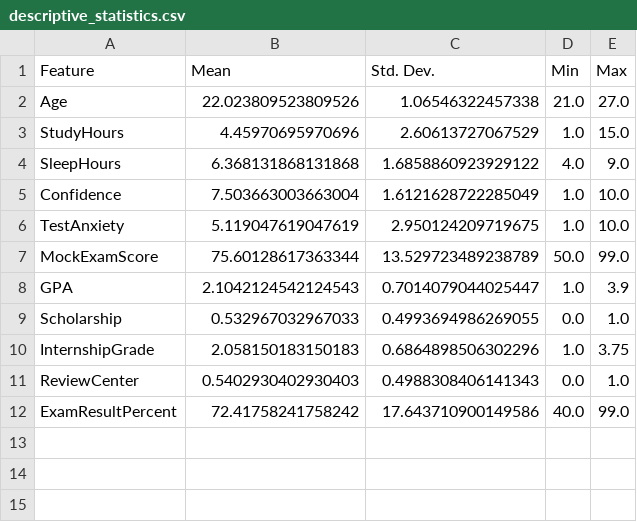
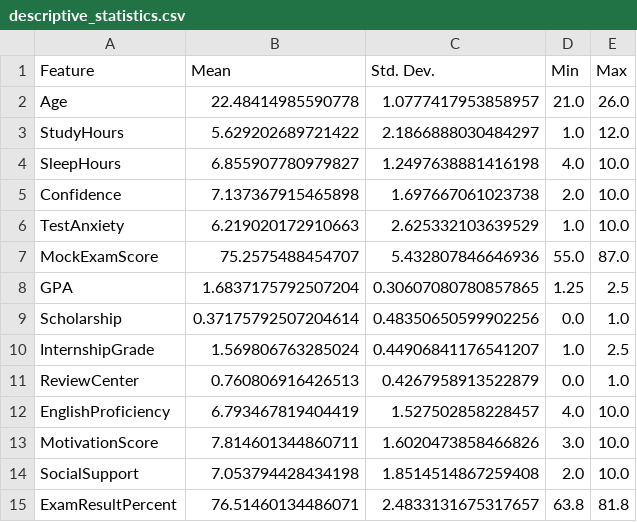
Before and after one commit to ajmayran/Thesis-Implementation, a CSV file: models/processed_data/descriptive_statistics.csv, drawn as a sheet.

Commit message:
base and ensemble model trained

```diff
--- a/models/processed_data/descriptive_statistics.csv
+++ b/models/processed_data/descriptive_statistics.csv
@@ -1,12 +1,15 @@
 Feature,Mean,Std. Dev.,Min,Max
-Age,22.023809523809526,1.06546322457338,21.0,27.0
-StudyHours,4.45970695970696,2.60613727067529,1.0,15.0
-SleepHours,6.368131868131868,1.6858860923929122,4.0,9.0
-Confidence,7.503663003663004,1.6121628722285049,1.0,10.0
-TestAnxiety,5.119047619047619,2.950124209719675,1.0,10.0
-MockExamScore,75.60128617363344,13.529723489238789,50.0,99.0
-GPA,2.1042124542124543,0.7014079044025447,1.0,3.9
-Scholarship,0.532967032967033,0.4993694986269055,0.0,1.0
-InternshipGrade,2.058150183150183,0.6864898506302296,1.0,3.75
-ReviewCenter,0.5402930402930403,0.4988308406141343,0.0,1.0
-ExamResultPercent,72.41758241758242,17.643710900149586,40.0,99.0
+Age,22.48414985590778,1.0777417953858957,21.0,26.0
+StudyHours,5.629202689721422,2.1866888030484297,1.0,12.0
+SleepHours,6.855907780979827,1.2497638881416198,4.0,10.0
+Confidence,7.137367915465898,1.697667061023738,2.0,10.0
+TestAnxiety,6.219020172910663,2.625332103639529,1.0,10.0
+MockExamScore,75.2575488454707,5.432807846646936,55.0,87.0
+GPA,1.6837175792507204,0.30607080780857865,1.25,2.5
+Scholarship,0.37175792507204614,0.48350650599902256,0.0,1.0
+InternshipGrade,1.569806763285024,0.44906841176541207,1.0,2.5
+ReviewCenter,0.760806916426513,0.4267958913522879,0.0,1.0
+EnglishProficiency,6.793467819404419,1.527502858228457,4.0,10.0
+MotivationScore,7.814601344860711,1.6020473858466826,3.0,10.0
+SocialSupport,7.053794428434198,1.8514514867259408,2.0,10.0
+ExamResultPercent,76.51460134486071,2.4833131675317657,63.8,81.8
```
Also changed, not shown: 29 other files.
